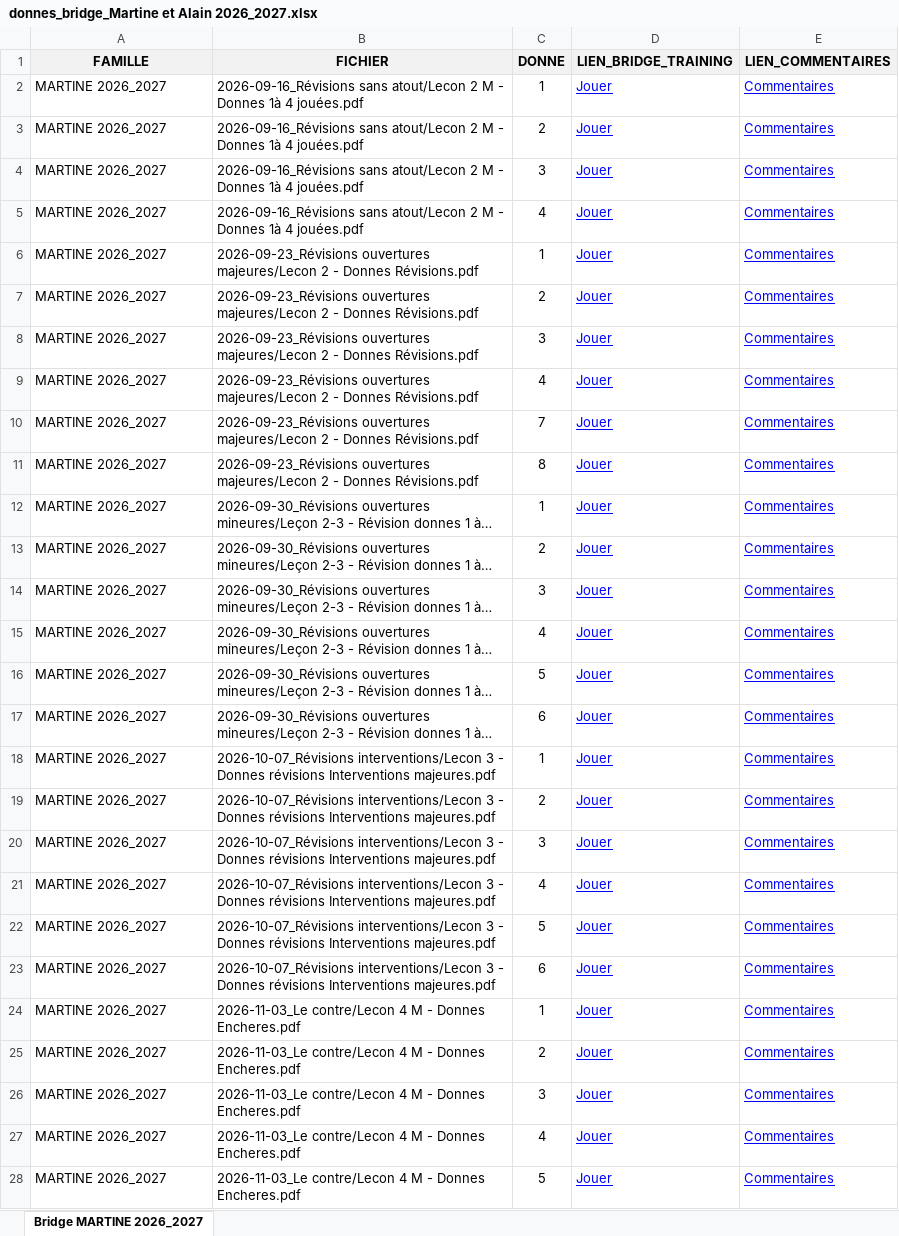
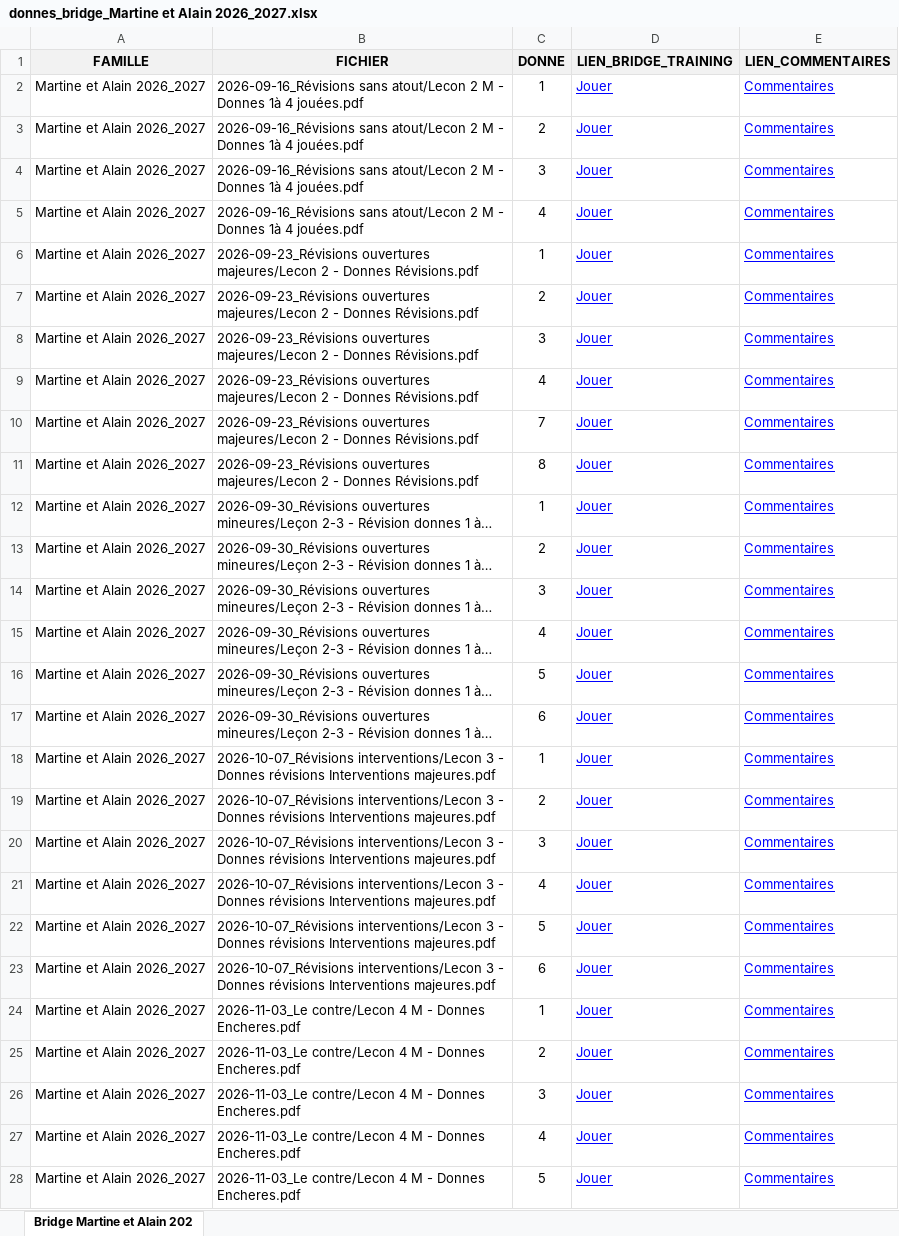
Before and after one commit to imazale/Montigny_Bridge_Cours_Donnes, an Excel workbook: data/donnes_bridge_Martine et Alain 2026_2027.xlsx, sheet Bridge Martine et Alain 202, drawn as a sheet; only a part is shown; long unchanged cells end in …; values as stored, in another font and other column widths than the file's, no borders; the diff covers the shown part only; the diff names each change by its address in the sheet, - before the commit and + after, or states it on an @@ line.

```diff
--- a/data/donnes_bridge_Martine et Alain 2026_2027.xlsx (sheet Bridge Martine et Alain 202)
+++ b/data/donnes_bridge_Martine et Alain 2026_2027.xlsx (sheet Bridge Martine et Alain 202)
-sheet tab: Bridge MARTINE 2026_2027
+sheet tab: Bridge Martine et Alain 202
-A2:A28 (FAMILLE): MARTINE 2026_2027
+A2:A28 (FAMILLE): Martine et Alain 2026_2027
```
Also changed, not shown: 7 added rows and 1 edited cell elsewhere in this sheet, 9 other files.
